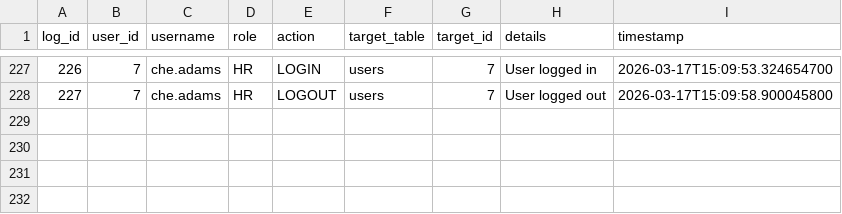
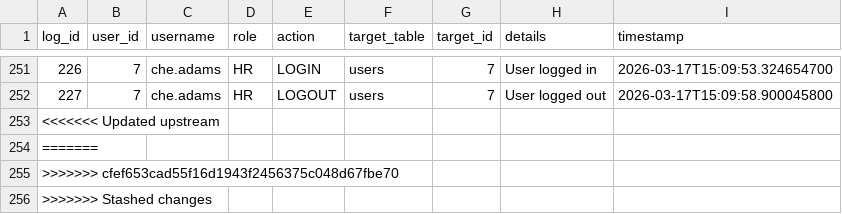
Before and after one commit to AlfieMBClark/DCOMS_Assignment, a CSV file: BHEL_HRM_System_New/BHEL_HRM/data/audit_log.csv, drawn as a sheet; only a part is shown, gaps mark what is left out; the diff covers the shown part only.

```diff
--- a/BHEL_HRM_System_New/BHEL_HRM/data/audit_log.csv
+++ b/BHEL_HRM_System_New/BHEL_HRM/data/audit_log.csv
@@ -228 +252,5 @@ log_id,user_id,username,role,action,target_table,target_id,details,timestamp
 227,7,che.adams,HR,LOGOUT,users,7,User logged out,2026-03-17T15:09:58.900045800
+<<<<<<< Updated upstream
+=======
+>>>>>>> cfef653cad55f16d1943f2456375c048d67fbe70
+>>>>>>> Stashed changes
```
Also changed, not shown: 24 added rows elsewhere in this file, BHEL_HRM_System_New/BHEL_HRM/data/payroll_records.csv, 33 other files.
